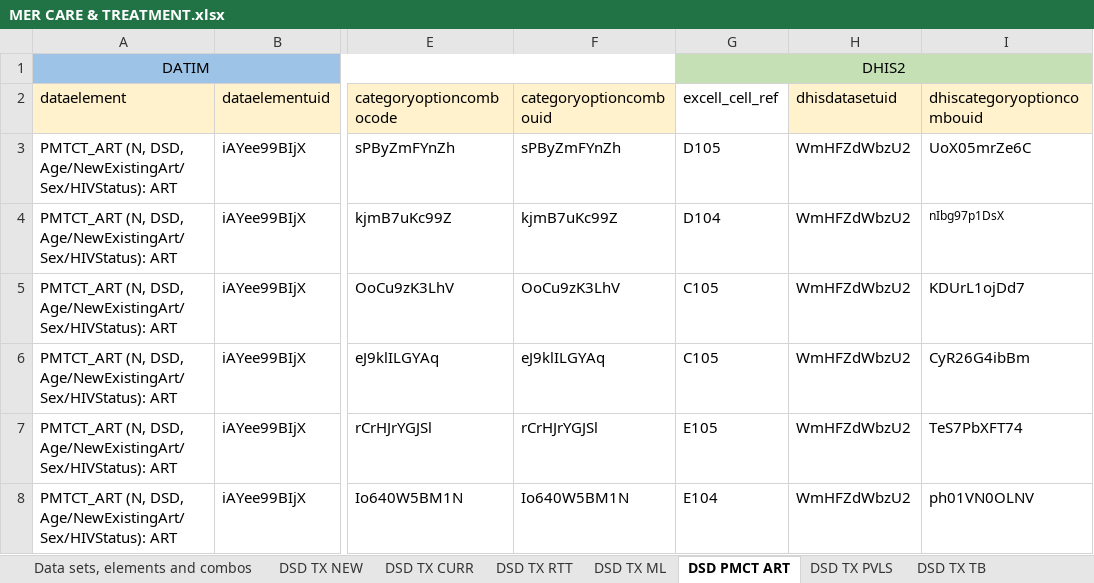
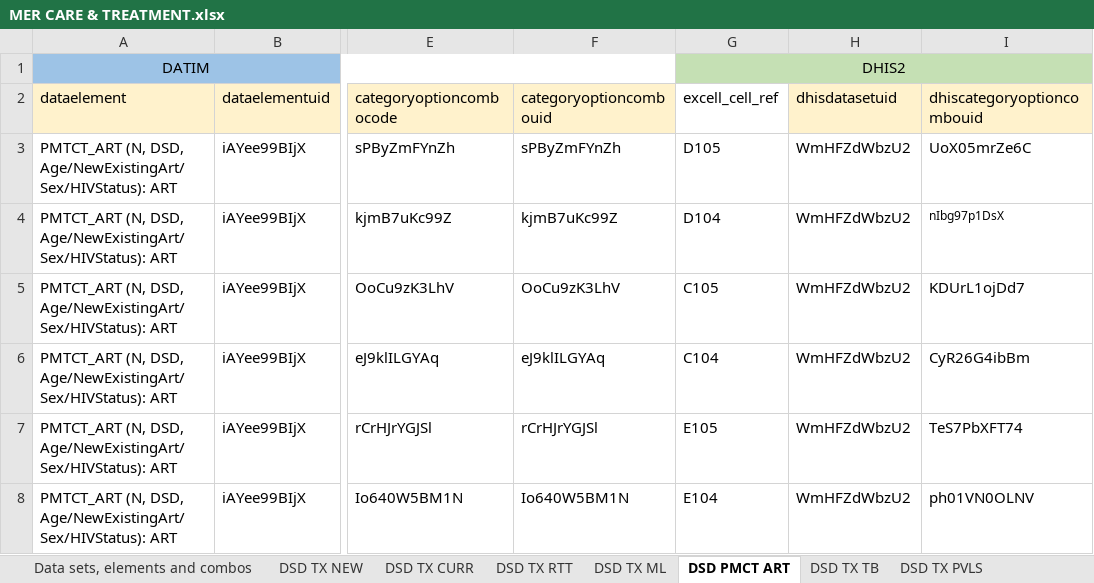
Before and after one commit to crysiscore/r-dhis2-mer-data-import, an Excel workbook: mapping/MER CARE & TREATMENT.xlsx, sheet DSD PMCT ART, drawn as a sheet; only a part is shown, gaps mark what is left out; values as stored, in another font and other column widths than the file's, no borders; the diff names each change by its address in the sheet, - before the commit and + after, or states it on an @@ line.

```diff
--- a/mapping/MER CARE & TREATMENT.xlsx (sheet DSD PMCT ART)
+++ b/mapping/MER CARE & TREATMENT.xlsx (sheet DSD PMCT ART)
@@ sheet tab order changed: Data sets, elements and combos | DSD TX NEW | DSD TX CURR | DSD TX RTT | DSD TX ML | DSD PMCT ART | DSD TX TB | DSD TX PVLS @@
-G6 (excell_cell_ref): C105
+G6 (excell_cell_ref): C104
```
Also changed, not shown: 3 other files.
